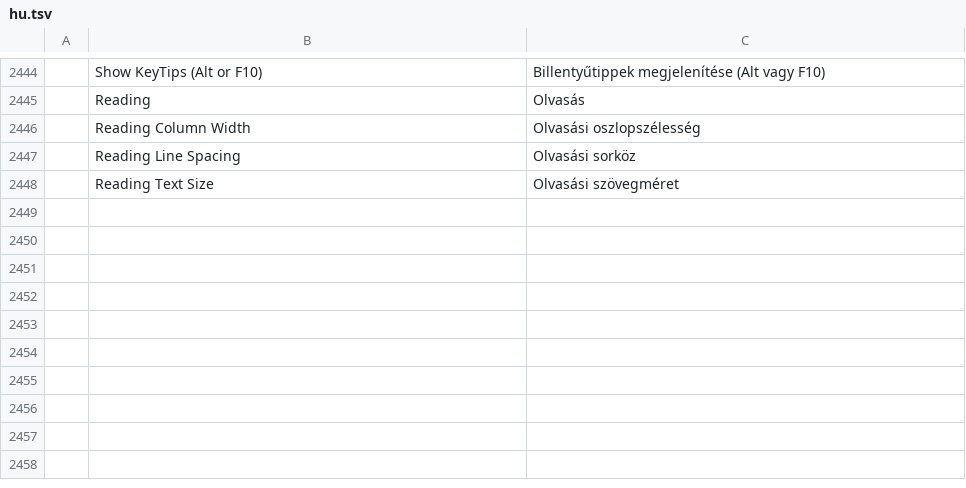
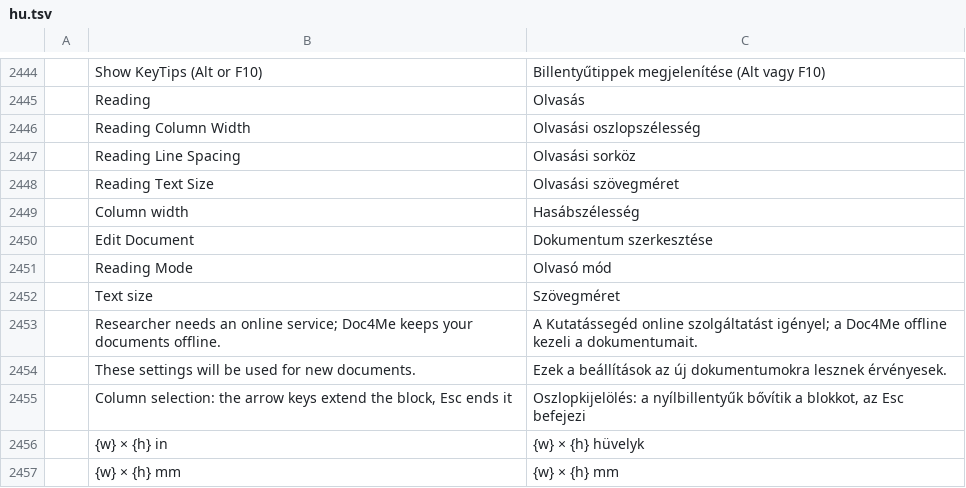
Before and after one commit to chatraweechai/doc4me, a TSV file: crates/ui-egui/src/i18n/hu.tsv, drawn as a sheet; only a part is shown, gaps mark what is left out; the diff names each change by its address in the sheet, - before the commit and + after, or states it on an @@ line.

```diff
--- a/crates/ui-egui/src/i18n/hu.tsv
+++ b/crates/ui-egui/src/i18n/hu.tsv
+row 2449:  | Column width | Hasábszélesség
+row 2450:  | Edit Document | Dokumentum szerkesztése
+row 2451:  | Reading Mode | Olvasó mód
+row 2452:  | Text size | Szövegméret
+row 2453:  | Researcher needs an online service; Doc4Me keeps your documents offline. | A Kutatássegéd online szolgáltatást igényel; a Doc4Me offline kezeli a dokumentumait.
+row 2454:  | These settings will be used for new documents. | Ezek a beállítások az új dokumentumokra lesznek érvényesek.
+row 2455:  | Column selection: the arrow keys extend the block, Esc ends it | Oszlopkijelölés: a nyílbillentyűk bővítik a blokkot, az Esc befejezi
+row 2456:  | {w} × {h} in | {w} × {h} hüvelyk
+row 2457:  | {w} × {h} mm | {w} × {h} mm
```
Also changed, not shown: crates/ui-egui/src/i18n/it.tsv, crates/ui-egui/src/i18n/ru.tsv, 8 other files.
